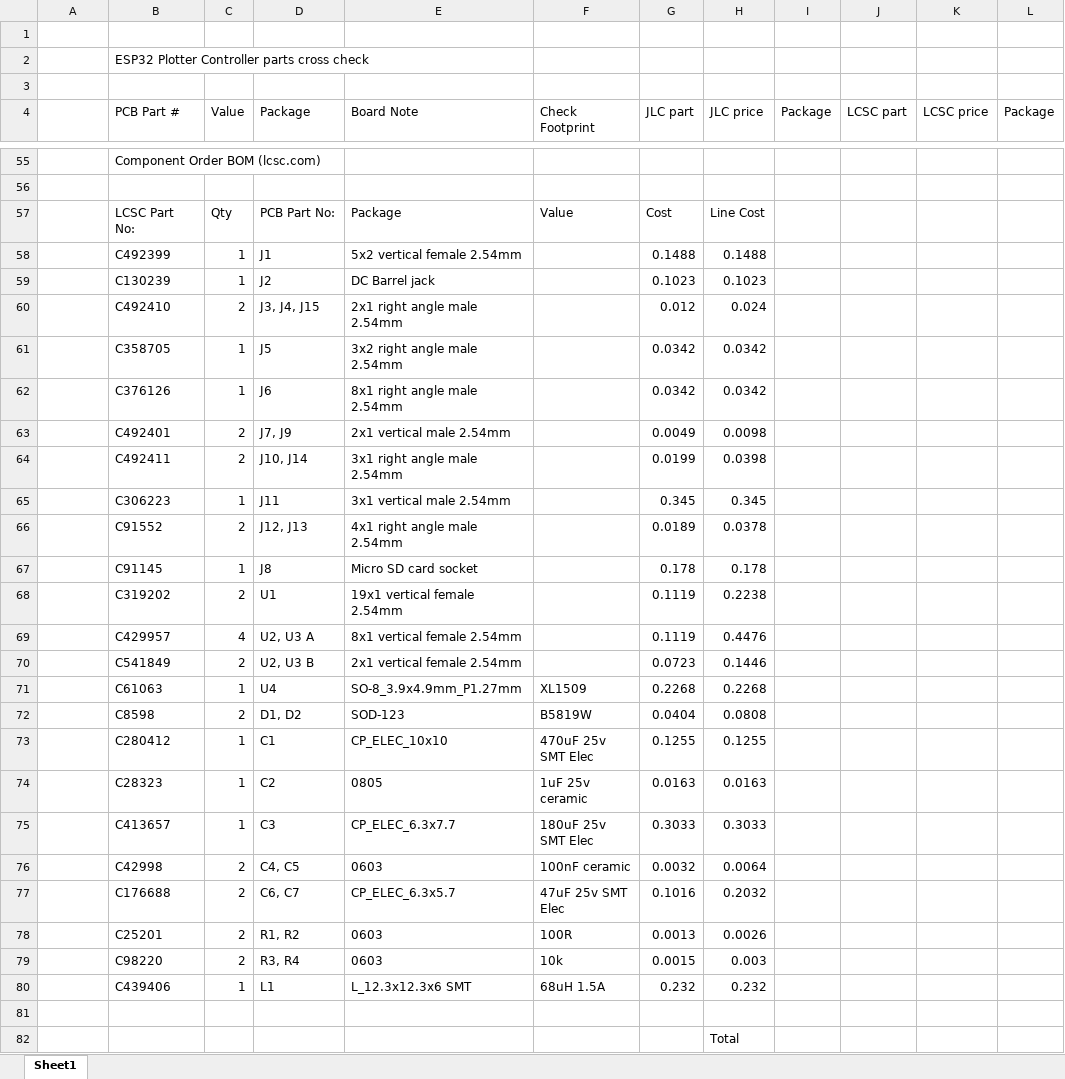
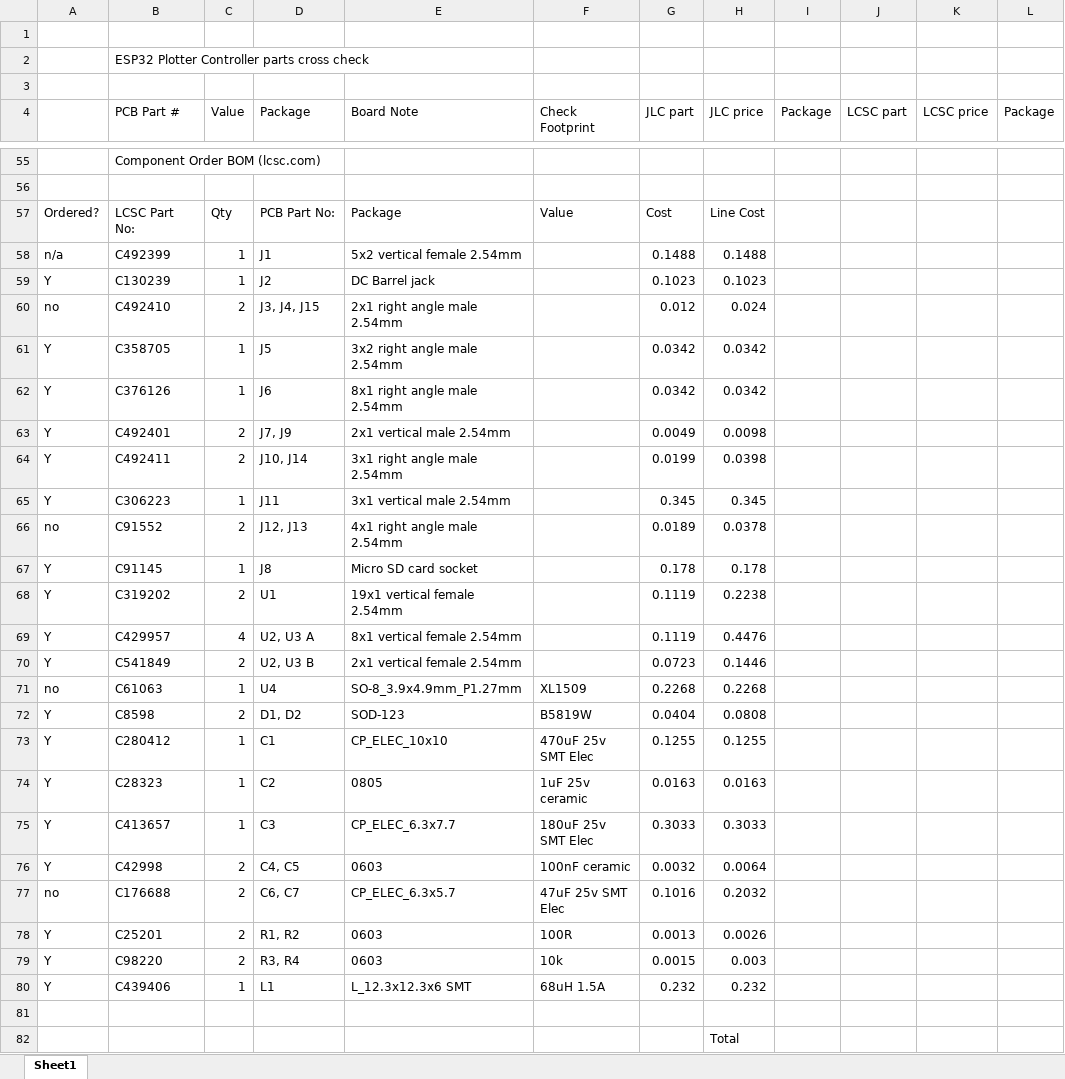
Before and after one commit to MarkJB/ESP32_Plotter_Controller, an Excel workbook: ESP32 Plotter Controller JLCPCB-LCSC BOM.xlsx, sheet Sheet1, drawn as a sheet; only a part is shown, gaps mark what is left out; values as stored, in another font and other column widths than the file's, no borders; the diff covers the shown part only; the diff names each change by its address in the sheet, - before the commit and + after, or states it on an @@ line.

```diff
--- a/ESP32 Plotter Controller JLCPCB-LCSC BOM.xlsx (sheet Sheet1)
+++ b/ESP32 Plotter Controller JLCPCB-LCSC BOM.xlsx (sheet Sheet1)
-A57: (empty)
+A57: Ordered?
-A58: (empty)
+A58: n/a
-A59: (empty)
+A59: Y
-A60: (empty)
+A60: no
-A61:A65: (empty)
+A61:A65: Y
-A66: (empty)
+A66: no
-A67:A70: (empty)
+A67:A70: Y
-A71: (empty)
+A71: no
-A72:A76: (empty)
+A72:A76: Y
-A77: (empty)
+A77: no
-A78:A80: (empty)
+A78:A80: Y
```
Also changed, not shown: 1 added row elsewhere in this sheet, 3 other files.
